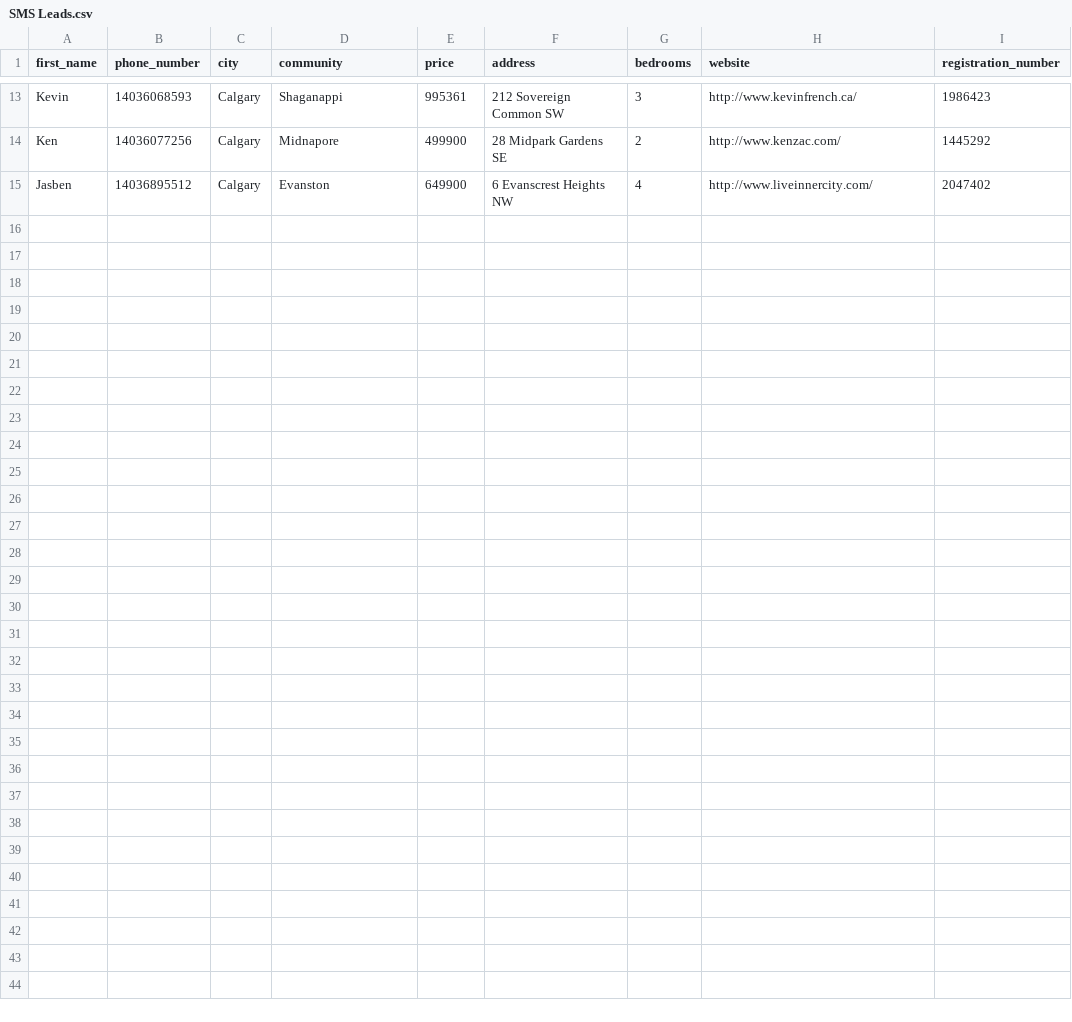
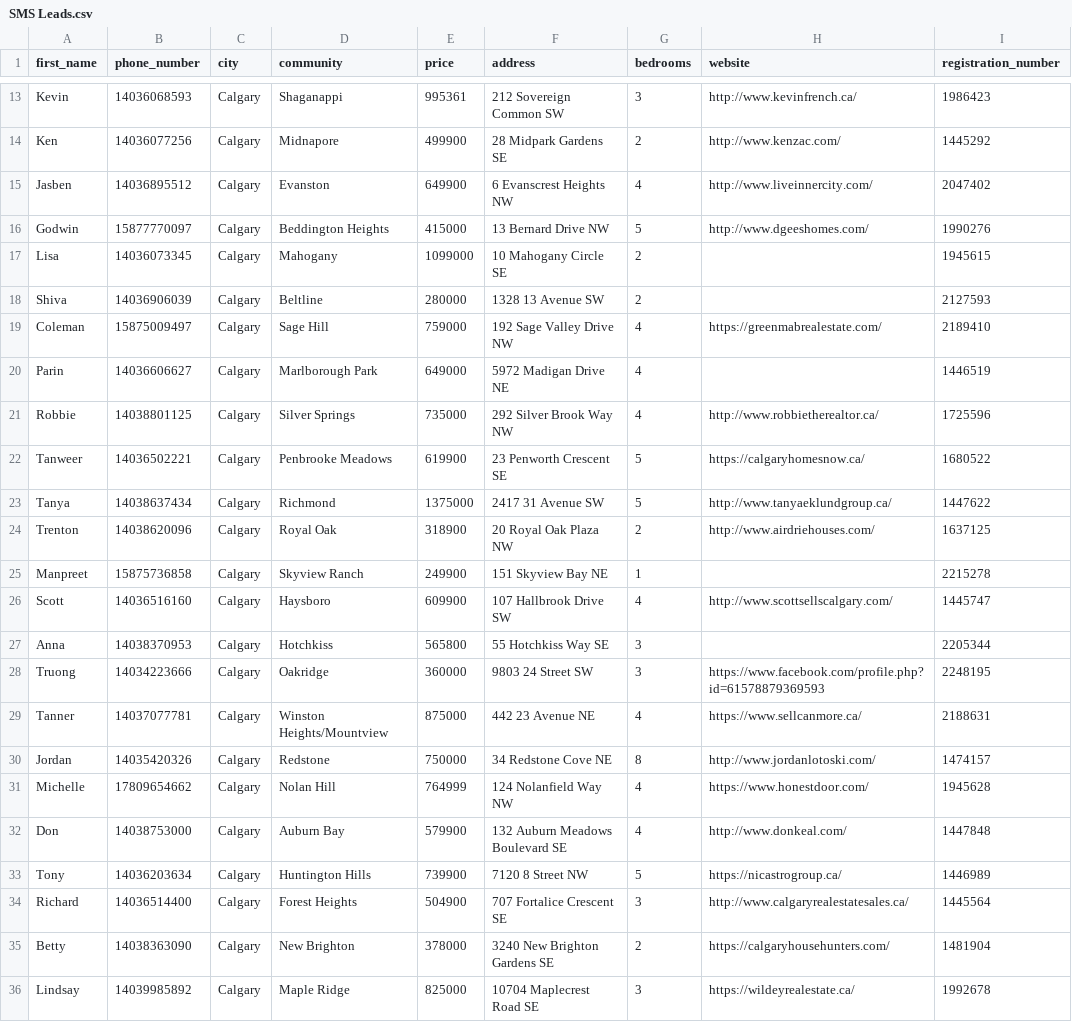
Before and after one commit to alimoh8764-glitch/Apify-Email-1, a CSV file: SMS Leads/SMS Leads.csv, drawn as a sheet; only a part is shown, gaps mark what is left out; the diff names each change by its address in the sheet, - before the commit and + after, or states it on an @@ line.

Commit message:
Update SMS leads (21 new)

```diff
--- a/SMS Leads/SMS Leads.csv
+++ b/SMS Leads/SMS Leads.csv
+row 16: Godwin | 15877770097 | Calgary | Beddington Heights | 415000 | 13 Bernard Drive NW | 5 | http://www.dgeeshomes.com/ | 1990276
+row 17: Lisa | 14036073345 | Calgary | Mahogany | 1099000 | 10 Mahogany Circle SE | 2 |  | 1945615
+row 18: Shiva | 14036906039 | Calgary | Beltline | 280000 | 1328 13 Avenue SW | 2 |  | 2127593
+row 19: Coleman | 15875009497 | Calgary | Sage Hill | 759000 | 192 Sage Valley Drive NW | 4 | https://greenmabrealestate.com/ | 2189410
+row 20: Parin | 14036606627 | Calgary | Marlborough Park | 649000 | 5972 Madigan Drive NE | 4 |  | 1446519
+row 21: Robbie | 14038801125 | Calgary | Silver Springs | 735000 | 292 Silver Brook Way NW | 4 | http://www.robbietherealtor.ca/ | 1725596
+row 22: Tanweer | 14036502221 | Calgary | Penbrooke Meadows | 619900 | 23 Penworth Crescent SE | 5 | https://calgaryhomesnow.ca/ | 1680522
+row 23: Tanya | 14038637434 | Calgary | Richmond | 1375000 | 2417 31 Avenue SW | 5 | http://www.tanyaeklundgroup.ca/ | 1447622
+row 24: Trenton | 14038620096 | Calgary | Royal Oak | 318900 | 20 Royal Oak Plaza NW | 2 | http://www.airdriehouses.com/ | 1637125
+row 25: Manpreet | 15875736858 | Calgary | Skyview Ranch | 249900 | 151 Skyview Bay NE | 1 |  | 2215278
+row 26: Scott | 14036516160 | Calgary | Haysboro | 609900 | 107 Hallbrook Drive SW | 4 | http://www.scottsellscalgary.com/ | 1445747
+row 27: Anna | 14038370953 | Calgary | Hotchkiss | 565800 | 55 Hotchkiss Way SE | 3 |  | 2205344
+row 28: Truong | 14034223666 | Calgary | Oakridge | 360000 | 9803 24 Street SW | 3 | https://www.facebook.com/profile.php?id=61578879369593 | 2248195
+row 29: Tanner | 14037077781 | Calgary | Winston Heights/Mountview | 875000 | 442 23 Avenue NE | 4 | https://www.sellcanmore.ca/ | 2188631
+row 30: Jordan | 14035420326 | Calgary | Redstone | 750000 | 34 Redstone Cove NE | 8 | http://www.jordanlotoski.com/ | 1474157
+row 31: Michelle | 17809654662 | Calgary | Nolan Hill | 764999 | 124 Nolanfield Way NW | 4 | https://www.honestdoor.com/ | 1945628
+row 32: Don | 14038753000 | Calgary | Auburn Bay | 579900 | 132 Auburn Meadows Boulevard SE | 4 | http://www.donkeal.com/ | 1447848
+row 33: Tony | 14036203634 | Calgary | Huntington Hills | 739900 | 7120 8 Street NW | 5 | https://nicastrogroup.ca/ | 1446989
+row 34: Richard | 14036514400 | Calgary | Forest Heights | 504900 | 707 Fortalice Crescent SE | 3 | http://www.calgaryrealestatesales.ca/ | 1445564
+row 35: Betty | 14038363090 | Calgary | New Brighton | 378000 | 3240 New Brighton Gardens SE | 2 | https://calgaryhousehunters.com/ | 1481904
+row 36: Lindsay | 14039985892 | Calgary | Maple Ridge | 825000 | 10704 Maplecrest Road SE | 3 | https://wildeyrealestate.ca/ | 1992678
```
